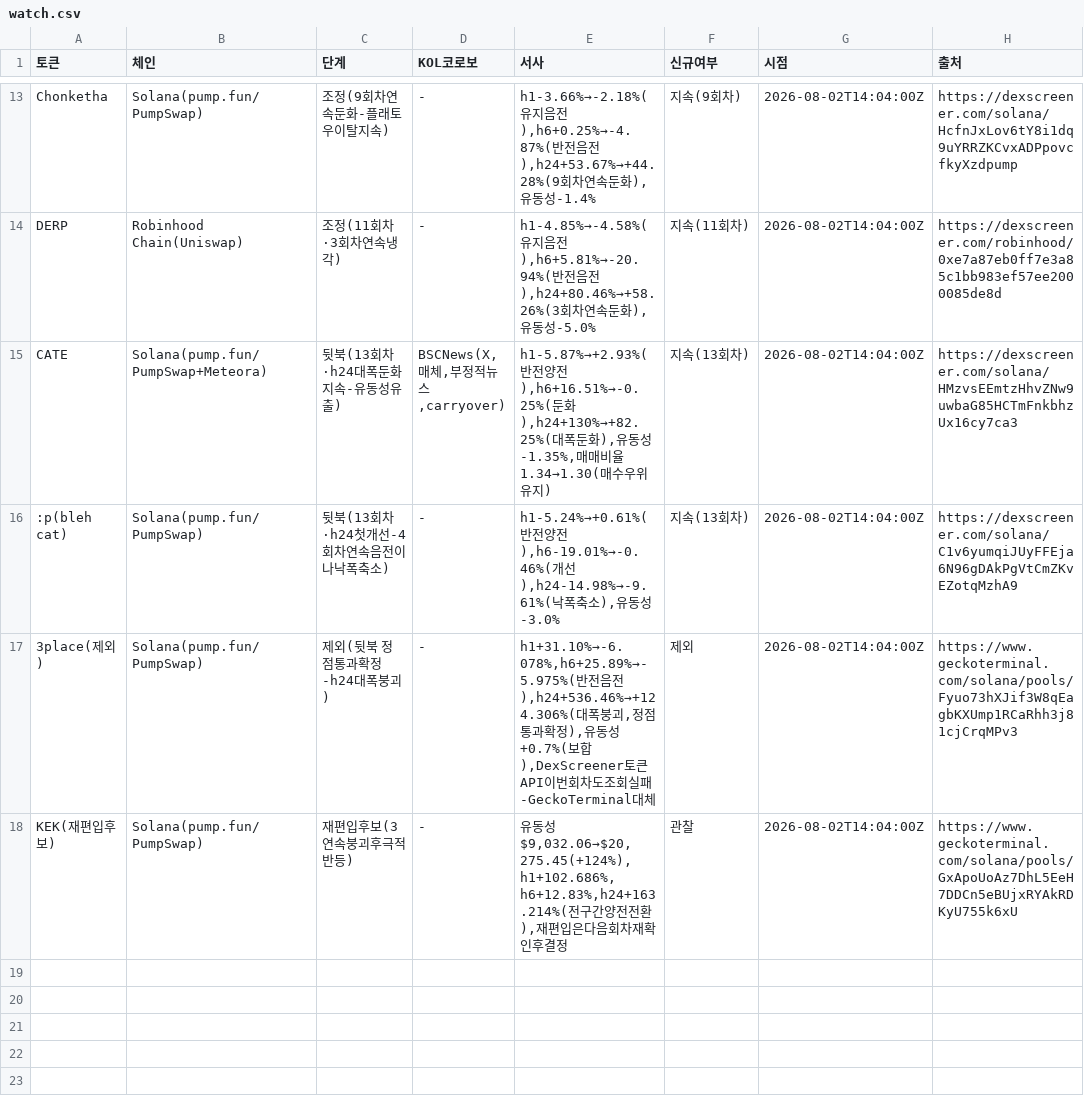
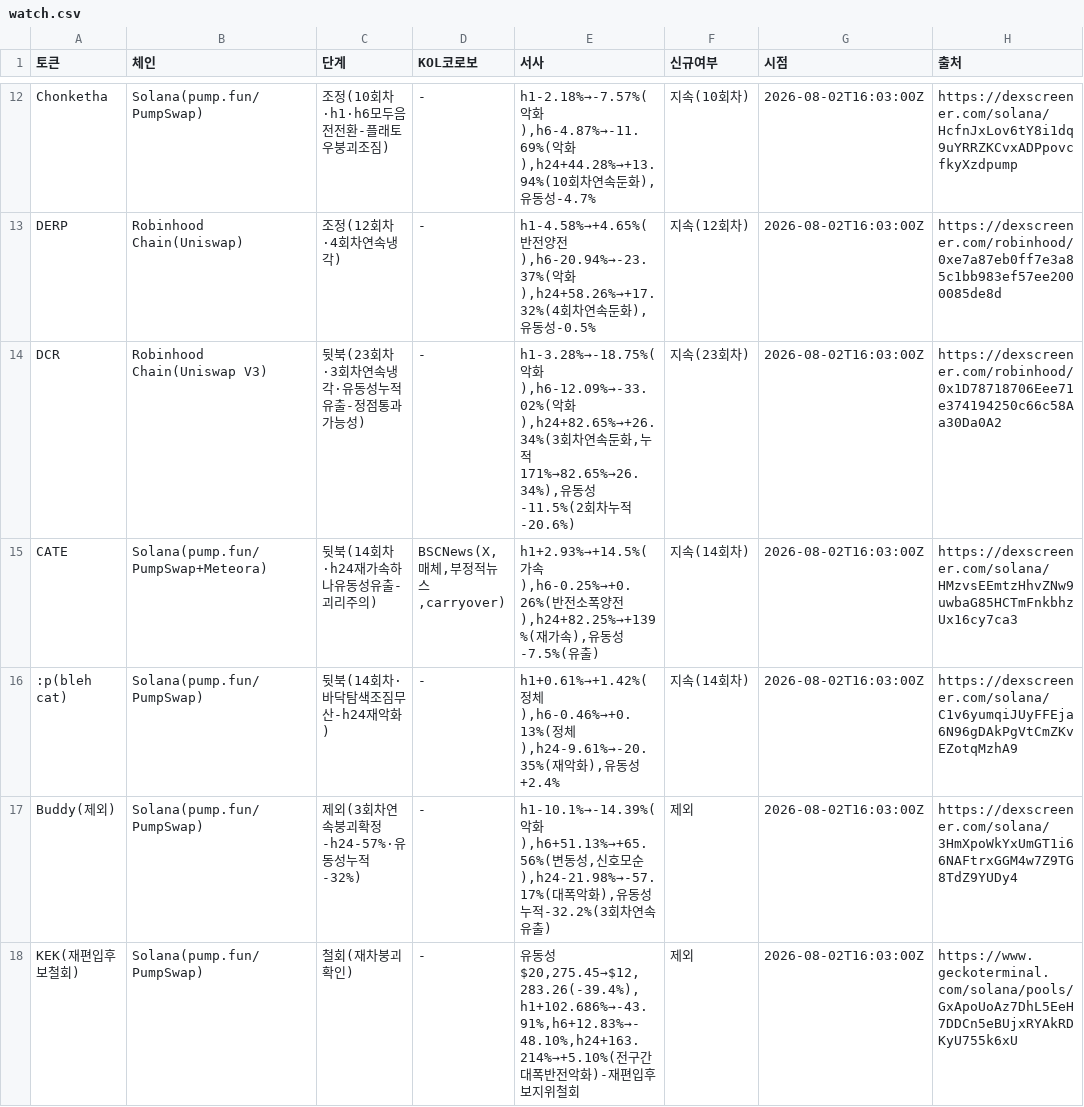
Before and after one commit to HoinKwak/study, a CSV file: research/kol/watch.csv, drawn as a sheet; only a part is shown, gaps mark what is left out; addresses are those after the commit; the diff covers the shown part only; the diff names each change by its address in the sheet, - before the commit and + after, or states it on an @@ line.

```diff
--- a/research/kol/watch.csv
+++ b/research/kol/watch.csv
-C12 (단계): 조정(9회차연속둔화-플래토우이탈지속)
+C12 (단계): 조정(10회차·h1·h6모두음전전환-플래토우붕괴조짐)
-E12 (서사): h1-3.66%→-2.18%(유지음전),h6+0.25%→-4.87%(반전음전),h24+53.67%→+44.28%(9회차연속둔화),유동성-1.4%
+E12 (서사): h1-2.18%→-7.57%(악화),h6-4.87%→-11.69%(악화),h24+44.28%→+13.94%(10회차연속둔화),유동성-4.7%
-F12 (신규여부): 지속(9회차)
+F12 (신규여부): 지속(10회차)
-G12:G13 (시점): 2026-08-02T14:04:00Z
+G12:G13 (시점): 2026-08-02T16:03:00Z
-C13 (단계): 조정(11회차·3회차연속냉각)
+C13 (단계): 조정(12회차·4회차연속냉각)
-E13 (서사): h1-4.85%→-4.58%(유지음전),h6+5.81%→-20.94%(반전음전),h24+80.46%→+58.26%(3회차연속둔화),유동성-5.0%
+E13 (서사): h1-4.58%→+4.65%(반전양전),h6-20.94%→-23.37%(악화),h24+58.26%→+17.32%(4회차연속둔화),유동성-0.5%
-F13 (신규여부): 지속(11회차)
+F13 (신규여부): 지속(12회차)
+row 14: DCR | Robinhood Chain(Uniswap V3) | 뒷북(23회차·3회차연속냉각·유동성누적유출-정점통과가능성) | - | h1-3.28%→-18.75%(악화),h6-12.09%→-33.02%(악화),h24+82.65%→+26.34%(3회차연속둔화,누적171%→82.65%→26.34%),유동성-11.5%(2회차누적-20.6%) | 지속(23회차) | 2026-08-02T16:03:00Z | https://dexscreener.com/robinhood/0x1D78718706Eee71e374194250c66c58Aa30Da0A2
-C15 (단계): 뒷북(13회차·h24대폭둔화지속-유동성유출)
+C15 (단계): 뒷북(14회차·h24재가속하나유동성유출-괴리주의)
-E15 (서사): h1-5.87%→+2.93%(반전양전),h6+16.51%→-0.25%(둔화),h24+130%→+82.25%(대폭둔화),유동성-1.35%,매매비율1.34→1.30(매수우위유지)
+E15 (서사): h1+2.93%→+14.5%(가속),h6-0.25%→+0.26%(반전소폭양전),h24+82.25%→+139%(재가속),유동성-7.5%(유출)
-F15:F16 (신규여부): 지속(13회차)
+F15:F16 (신규여부): 지속(14회차)
-G15:G18 (시점): 2026-08-02T14:04:00Z
+G15:G18 (시점): 2026-08-02T16:03:00Z
-C16 (단계): 뒷북(13회차·h24첫개선-4회차연속음전이나낙폭축소)
+C16 (단계): 뒷북(14회차·바닥탐색조짐무산-h24재악화)
-E16 (서사): h1-5.24%→+0.61%(반전양전),h6-19.01%→-0.46%(개선),h24-14.98%→-9.61%(낙폭축소),유동성-3.0%
+E16 (서사): h1+0.61%→+1.42%(정체),h6-0.46%→+0.13%(정체),h24-9.61%→-20.35%(재악화),유동성+2.4%
-A17 (토큰): 3place(제외)
+A17 (토큰): Buddy(제외)
-C17 (단계): 제외(뒷북 정점통과확정-h24대폭붕괴)
+C17 (단계): 제외(3회차연속붕괴확정-h24-57%·유동성누적-32%)
-E17 (서사): h1+31.10%→-6.078%,h6+25.89%→-5.975%(반전음전),h24+536.46%→+124.306%(대폭붕괴,정점통과확정),유동성+0.7%(보합),DexScreener토큰API이번회차도조회실패-GeckoTerminal대체
+E17 (서사): h1-10.1%→-14.39%(악화),h6+51.13%→+65.56%(변동성,신호모순),h24-21.98%→-57.17%(대폭악화),유동성누적-32.2%(3회차연속유출)
-H17 (출처): https://www.geckoterminal.com/solana/pools/Fyuo73hXJif3W8qEagbKXUmp1RCaRhh3j81cjCrqMPv3
+H17 (출처): https://dexscreener.com/solana/3HmXpoWkYxUmGT1i66NAFtrxGGM4w7Z9TG8TdZ9YUDy4
-A18 (토큰): KEK(재편입후보)
+A18 (토큰): KEK(재편입후보철회)
-C18 (단계): 재편입후보(3연속붕괴후극적반등)
+C18 (단계): 철회(재차붕괴확인)
-E18 (서사): …동성$9,032.06→$20,275.45(+124%),h1+102.686%,h6+12.83%,h24+163.214%(전구간양전전환),재편입은다음회차재확인후결정
+E18 (서사): …동성$20,275.45→$12,283.26(-39.4%),h1+102.686%→-43.91%,h6+12.83%→-48.10%,h24+163.214%→+5.10%(전구간대폭반전악화)-재편입후보지위철회
-F18 (신규여부): 관찰
+F18 (신규여부): 제외
```
Also changed, not shown: 5 added rows, 6 removed rows and 21 edited cells elsewhere in this file, 2 other files.
